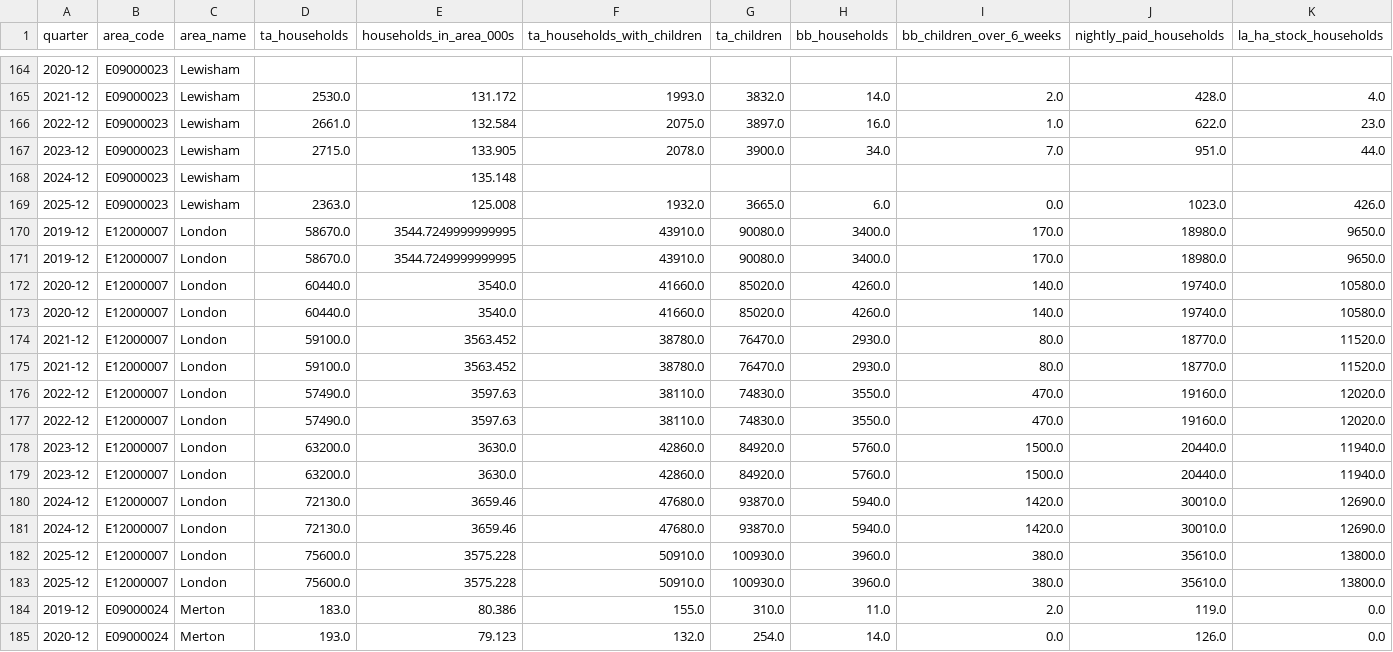
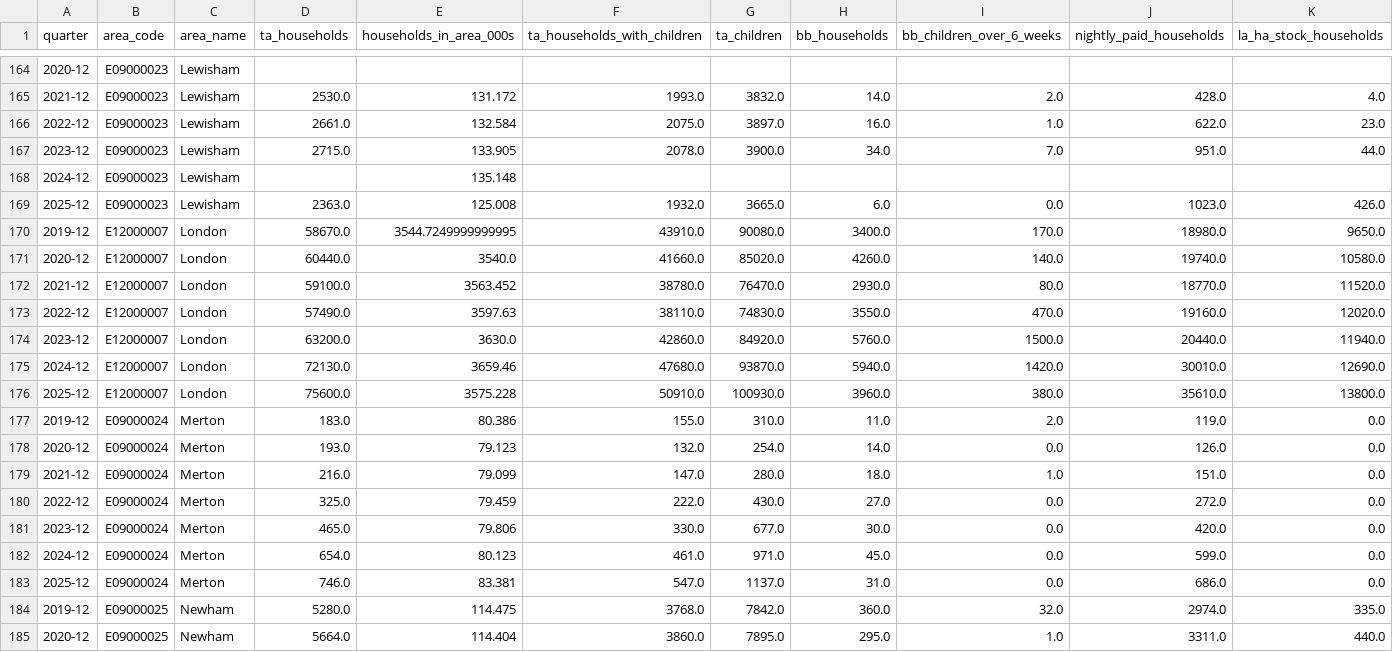
Before and after one commit to thvb1133/House-Data-hackathon, a CSV file: data/processed/ta_panel_london.csv, drawn as a sheet; only a part is shown, gaps mark what is left out; the shorter side is filled out with more unchanged rows; rows hold the shown columns only; the diff names each change by its address in the sheet, - before the commit and + after, or states it on an @@ line.

```diff
--- a/data/processed/ta_panel_london.csv
+++ b/data/processed/ta_panel_london.csv
-row 171: 2019-12 | E12000007 | London | 58670.0 | 3544.7249999999995 | 43910.0 | 90080.0 | 3400.0 | 170.0 | 18980.0 | 9650.0
-row 172: 2020-12 | E12000007 | London | 60440.0 | 3540.0 | 41660.0 | 85020.0 | 4260.0 | 140.0 | 19740.0 | 10580.0
-row 175: 2021-12 | E12000007 | London | 59100.0 | 3563.452 | 38780.0 | 76470.0 | 2930.0 | 80.0 | 18770.0 | 11520.0
-row 176: 2022-12 | E12000007 | London | 57490.0 | 3597.63 | 38110.0 | 74830.0 | 3550.0 | 470.0 | 19160.0 | 12020.0
-row 179: 2023-12 | E12000007 | London | 63200.0 | 3630.0 | 42860.0 | 84920.0 | 5760.0 | 1500.0 | 20440.0 | 11940.0
-row 181: 2024-12 | E12000007 | London | 72130.0 | 3659.46 | 47680.0 | 93870.0 | 5940.0 | 1420.0 | 30010.0 | 12690.0
-row 182: 2025-12 | E12000007 | London | 75600.0 | 3575.228 | 50910.0 | 100930.0 | 3960.0 | 380.0 | 35610.0 | 13800.0
```
Also changed, not shown: 4 other files.
